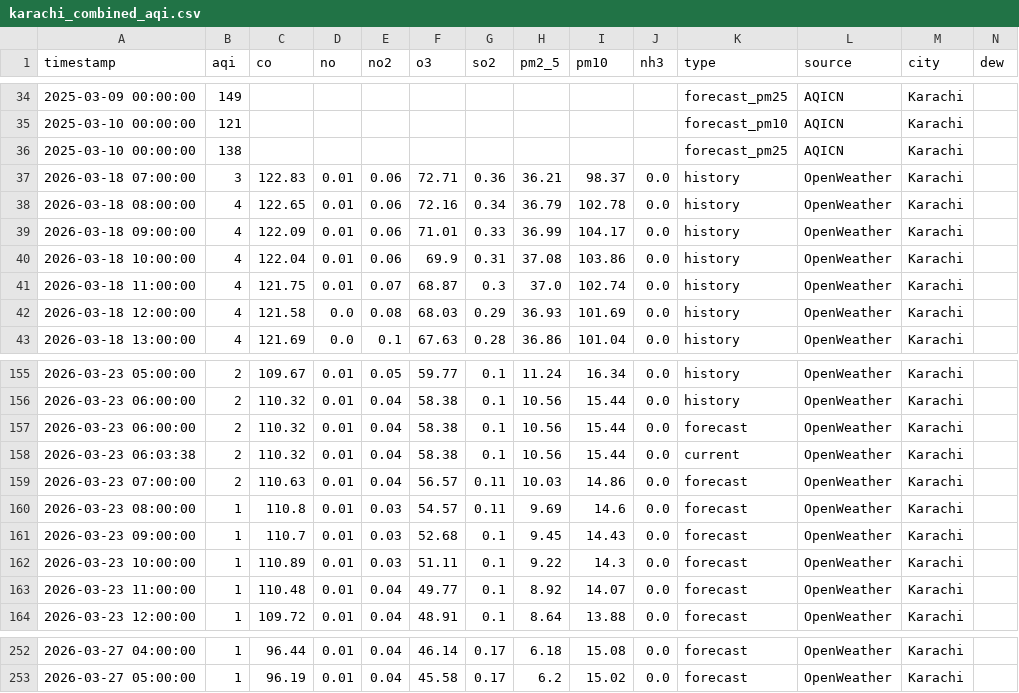
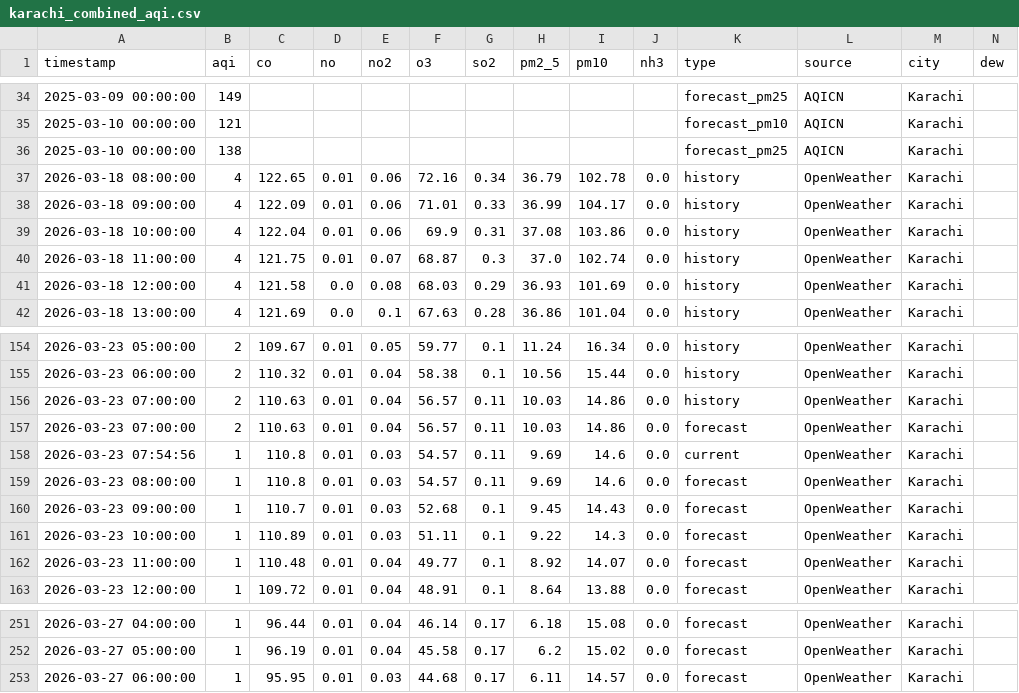
Before and after one commit to Javeria-Motiwala/AQI, a CSV file: data/karachi_combined_aqi.csv, drawn as a sheet; only a part is shown, gaps mark what is left out; removed rows and columns are numbered as before the commit, all else as after; rows hold the shown columns only; the diff names each change by its address in the sheet, - before the commit and + after, or states it on an @@ line.

```diff
--- a/data/karachi_combined_aqi.csv
+++ b/data/karachi_combined_aqi.csv
-row 37: 2026-03-18 07:00:00 | 3 | 122.83 | 0.01 | 0.06 | 72.71 | 0.36 | 36.21 | 98.37 | 0.0 | history | OpenWeather | Karachi
-A156 (timestamp): 2026-03-23 06:00:00
+A156 (timestamp): 2026-03-23 07:00:00
-C156 (co): 110.32
+C156 (co): 110.63
-F156 (o3): 58.38
+F156 (o3): 56.57
-G156 (so2): 0.1
+G156 (so2): 0.11
-H156 (pm2_5): 10.56
+H156 (pm2_5): 10.03
-I156 (pm10): 15.44
+I156 (pm10): 14.86
-K156 (type): forecast
+K156 (type): history
-row 158: 2026-03-23 06:03:38 | 2 | 110.32 | 0.01 | 0.04 | 58.38 | 0.1 | 10.56 | 15.44 | 0.0 | current | OpenWeather | Karachi
+row 158: 2026-03-23 07:54:56 | 1 | 110.8 | 0.01 | 0.03 | 54.57 | 0.11 | 9.69 | 14.6 | 0.0 | current | OpenWeather | Karachi
+row 253: 2026-03-27 06:00:00 | 1 | 95.95 | 0.01 | 0.03 | 44.68 | 0.17 | 6.11 | 14.57 | 0.0 | forecast | OpenWeather | Karachi
```
Also changed, not shown: data/islamabad_combined_aqi.csv, data/lahore_combined_aqi.csv, 1 other file.
